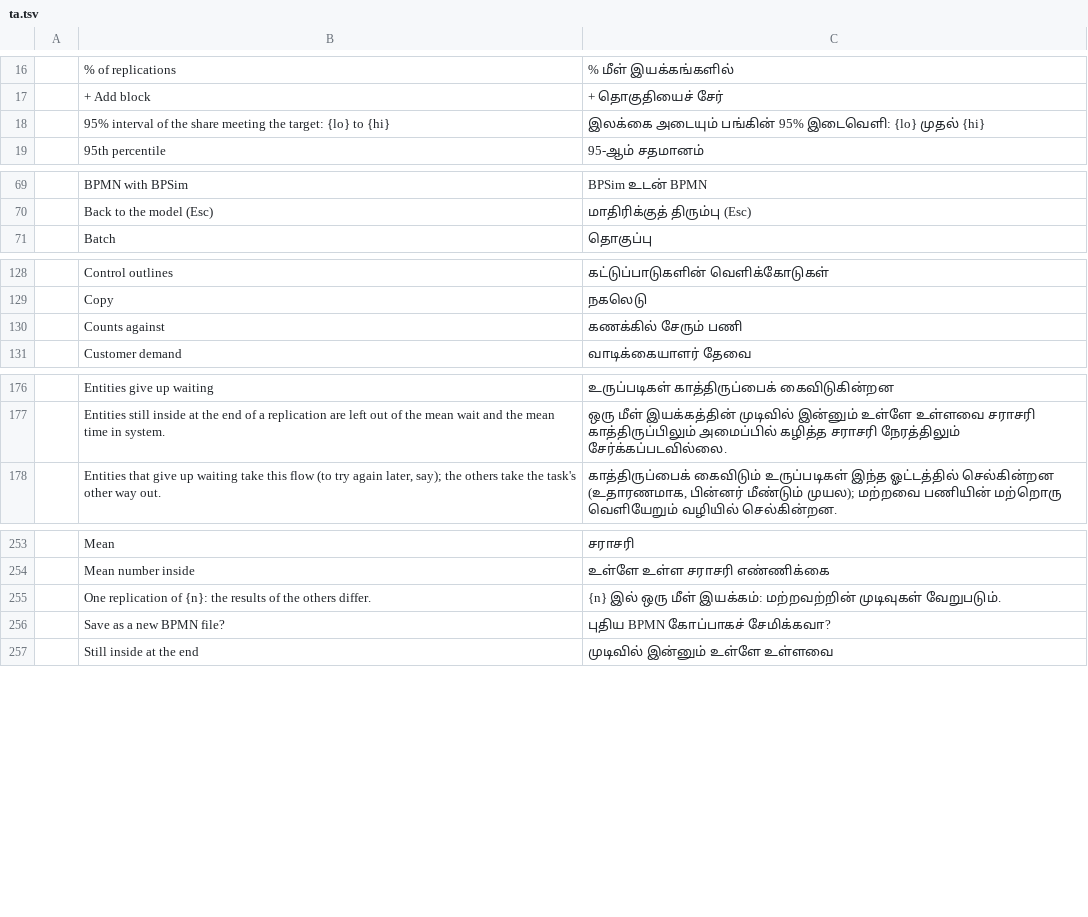
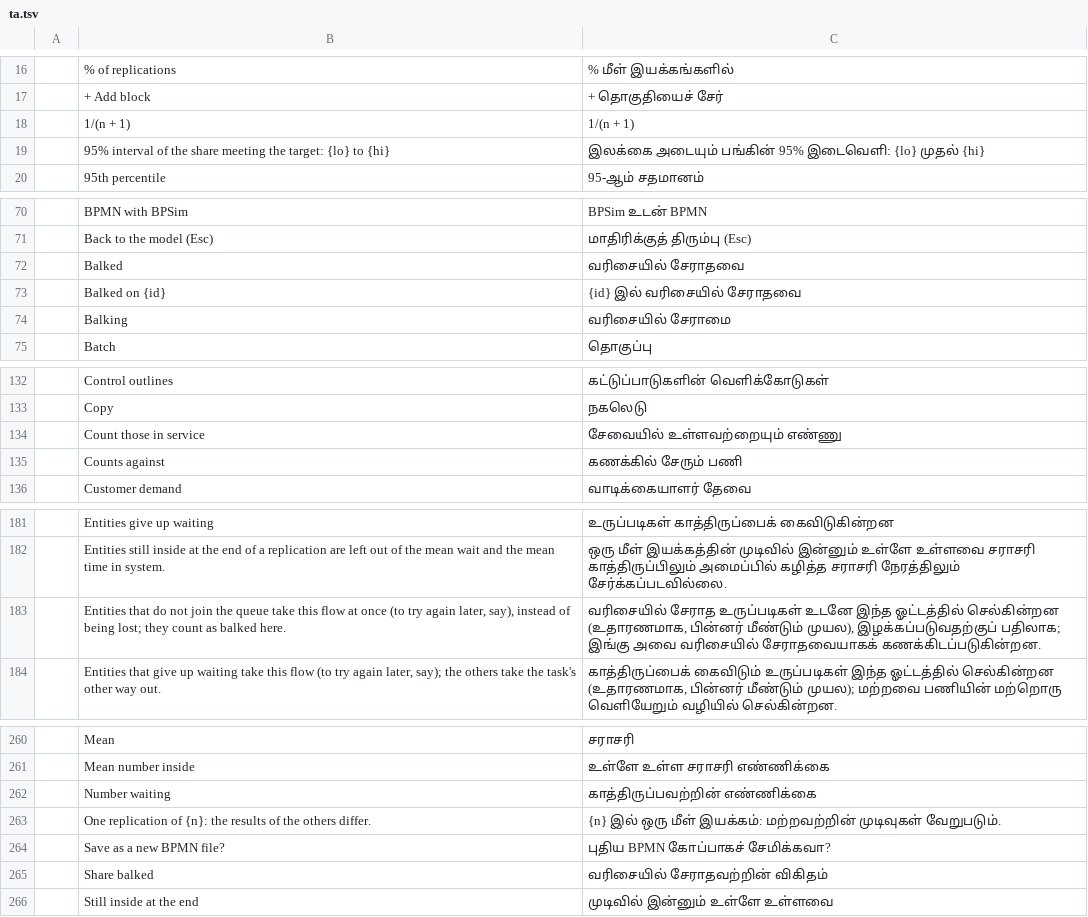
Before and after one commit to helenkwok/StochCraft, a TSV file: i18n/ta.tsv, drawn as a sheet; only a part is shown, gaps mark what is left out; the diff covers the shown part only.

Commit message:
Inspector: a Balking section from block.set's schema, and a Balked mark on a flow
A task with a resource has a Balking section, closed unless it has balking, drawn by the form
generator from block.set's schema: None, Table (rows of Number waiting and Joins with
probability, starting with one row: half join once one waits) or 1/(n + 1), each with Count
those in service. A flow out of a task with balking has a Balked tick (still shown once marked,
so the mark can be taken off). Results label Balked and Share balked.

The 10 new strings have rows in all 44 catalogs; i18n/README.md says where they come from.

```diff
--- a/i18n/ta.tsv
+++ b/i18n/ta.tsv
@@ -17,2 +17,3 @@
 	+ Add block	+ தொகுதியைச் சேர்
+	1/(n + 1)	1/(n + 1)
 	95% interval of the share meeting the target: {lo} to {hi}	இலக்கை அடையும் பங்கின் 95% இடைவெளி: {lo} முதல் {hi}
@@ -70,2 +71,5 @@
 	Back to the model (Esc)	மாதிரிக்குத் திரும்பு (Esc)
+	Balked	வரிசையில் சேராதவை
+	Balked on {id}	{id} இல் வரிசையில் சேராதவை
+	Balking	வரிசையில் சேராமை
 	Batch	தொகுப்பு
@@ -129,2 +133,3 @@
 	Copy	நகலெடு
+	Count those in service	சேவையில் உள்ளவற்றையும் எண்ணு
 	Counts against	கணக்கில் சேரும் பணி
@@ -177,2 +182,3 @@
 	Entities still inside at the end of a replication are left out of the mean wait and the mean time in system.	ஒரு மீள் இயக்கத்தின் முடிவில் இன்னும் உள்ளே உள்ளவை சராசரி காத்திருப்பிலும் அமைப்பில் கழித்த சராசரி நேரத்திலும் சேர்க்கப்படவில்லை.
+	Entities that do not join the queue take this flow at once (to try again later, say), instead of being lost; they count as balked here.	வரிசையில் சேராத உருப்படிகள் உடனே இந்த ஓட்டத்தில் செல்கின்றன (உதாரணமாக, பின்னர் மீண்டும் முயல), இழக்கப்படுவதற்குப் பதிலாக; இங்கு அவை வரிசையில் சேராதவையாகக் கணக்கிடப்படுகின்றன.
 	Entities that give up waiting take this flow (to try again later, say); the others take the task's other way out.	காத்திருப்பைக் கைவிடும் உருப்படிகள் இந்த ஓட்டத்தில் செல்கின்றன (உதாரணமாக, பின்னர் மீண்டும் முயல); மற்றவை பணியின் மற்றொரு வெளியேறும் வழியில் செல்கின்றன.
@@ -254,4 +261,6 @@
 	Mean number inside	உள்ளே உள்ள சராசரி எண்ணிக்கை
+	Number waiting	காத்திருப்பவற்றின் எண்ணிக்கை
 	One replication of {n}: the results of the others differ.	{n} இல் ஒரு மீள் இயக்கம்: மற்றவற்றின் முடிவுகள் வேறுபடும்.
 	Save as a new BPMN file?	புதிய BPMN கோப்பாகச் சேமிக்கவா?
+	Share balked	வரிசையில் சேராதவற்றின் விகிதம்
 	Still inside at the end	முடிவில் இன்னும் உள்ளே உள்ளவை
```
Also changed, not shown: 2 added rows elsewhere in this file, i18n/bn.tsv, i18n/hi.tsv, 46 other files.
